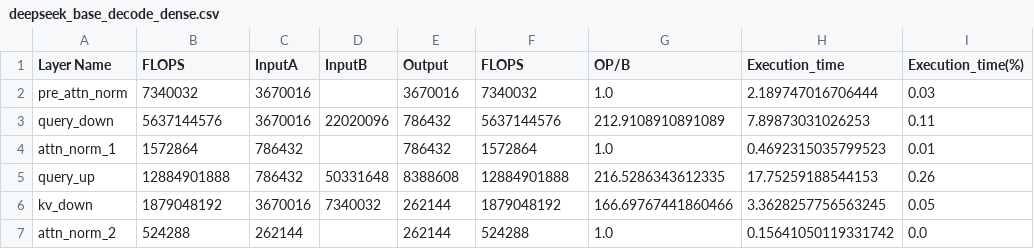
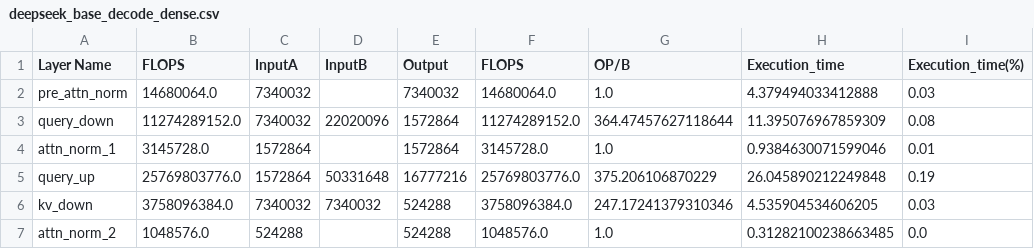
Before and after one commit to younjoo0614/llmflops, a CSV file: result/base/deepseek_base_decode_dense.csv, drawn as a sheet; only a part is shown; the diff covers the shown part only.

```diff
--- a/result/base/deepseek_base_decode_dense.csv
+++ b/result/base/deepseek_base_decode_dense.csv
@@ -1,7 +1,7 @@
 Layer Name,FLOPS,InputA,InputB,Output,FLOPS,OP/B,Execution_time,Execution_time(%)
-pre_attn_norm,7340032,3670016,,3670016,7340032,1.0,2.189747016706444,0.03
-query_down,5637144576,3670016,22020096,786432,5637144576,212.9108910891089,7.89873031026253,0.11
-attn_norm_1,1572864,786432,,786432,1572864,1.0,0.4692315035799523,0.01
-query_up,12884901888,786432,50331648,8388608,12884901888,216.5286343612335,17.75259188544153,0.26
-kv_down,1879048192,3670016,7340032,262144,1879048192,166.69767441860466,3.3628257756563245,0.05
-attn_norm_2,524288,262144,,262144,524288,1.0,0.15641050119331742,0.0
+pre_attn_norm,14680064.0,7340032,,7340032,14680064.0,1.0,4.379494033412888,0.03
+query_down,11274289152.0,7340032,22020096,1572864,11274289152.0,364.47457627118644,11.395076967859309,0.08
+attn_norm_1,3145728.0,1572864,,1572864,3145728.0,1.0,0.9384630071599046,0.01
+query_up,25769803776.0,1572864,50331648,16777216,25769803776.0,375.206106870229,26.045890212249848,0.19
+kv_down,3758096384.0,7340032,7340032,524288,3758096384.0,247.17241379310346,4.535904534606205,0.03
+attn_norm_2,1048576.0,524288,,524288,1048576.0,1.0,0.31282100238663485,0.0
```
Also changed, not shown: 107 edited cells elsewhere in this file, result/absorb/deepseek_w_uk_first_prefill_dense.csv, result/absorb/deepseek_w_uk_first_prefill_moe.csv, 17 other files.
